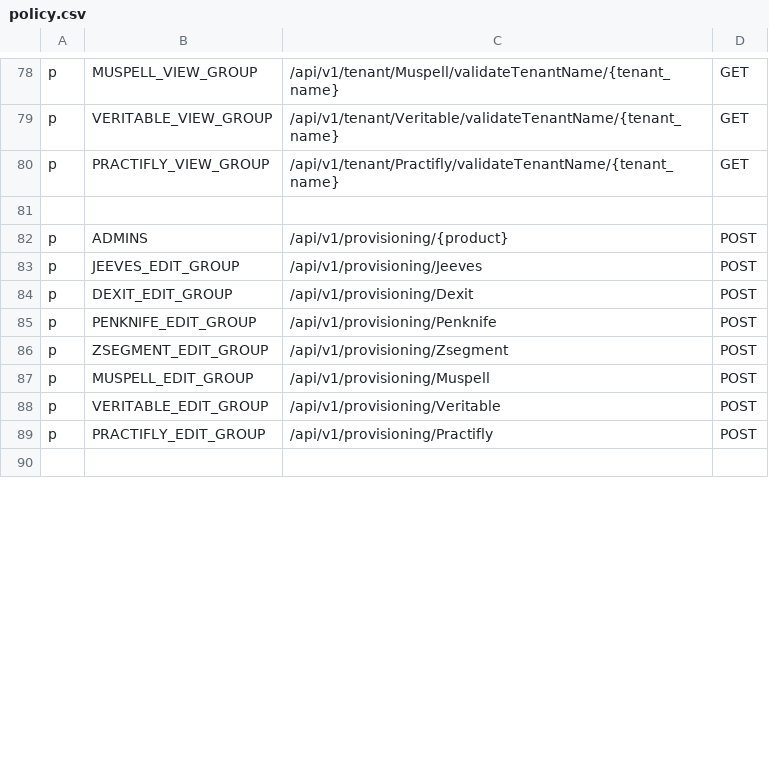
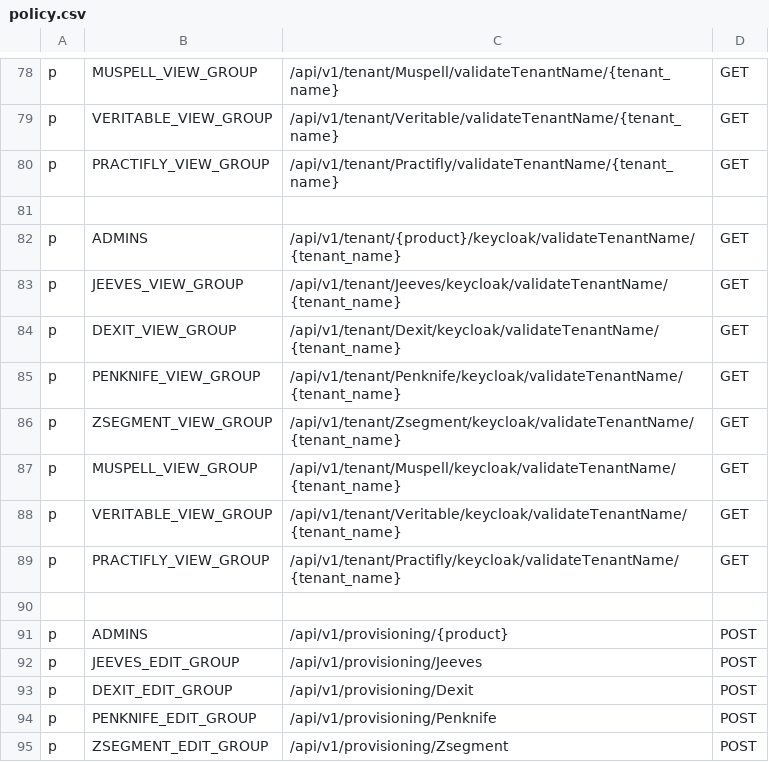
Before and after one commit to trishant-lab/complex-pr-batch-v1, a CSV file: app/core/pycasbin/policy.csv, drawn as a sheet; only a part is shown, gaps mark what is left out; the shorter side is filled out with more unchanged rows; the diff covers the shown part only; the diff names each change by its address in the sheet, - before the commit and + after, or states it on an @@ line.

```diff
--- a/app/core/pycasbin/policy.csv
+++ b/app/core/pycasbin/policy.csv
+row 82: p | ADMINS | /api/v1/tenant/{product}/keycloak/validateTenantName/{tenant_name} | GET
+row 83: p | JEEVES_VIEW_GROUP | /api/v1/tenant/Jeeves/keycloak/validateTenantName/{tenant_name} | GET
+row 84: p | DEXIT_VIEW_GROUP | /api/v1/tenant/Dexit/keycloak/validateTenantName/{tenant_name} | GET
+row 85: p | PENKNIFE_VIEW_GROUP | /api/v1/tenant/Penknife/keycloak/validateTenantName/{tenant_name} | GET
+row 86: p | ZSEGMENT_VIEW_GROUP | /api/v1/tenant/Zsegment/keycloak/validateTenantName/{tenant_name} | GET
+row 87: p | MUSPELL_VIEW_GROUP | /api/v1/tenant/Muspell/keycloak/validateTenantName/{tenant_name} | GET
+row 88: p | VERITABLE_VIEW_GROUP | /api/v1/tenant/Veritable/keycloak/validateTenantName/{tenant_name} | GET
+row 89: p | PRACTIFLY_VIEW_GROUP | /api/v1/tenant/Practifly/keycloak/validateTenantName/{tenant_name} | GET
+row 90: (empty)
```
Also changed, not shown: 15 added rows, 1 removed row, 1 moved row and 67 edited cells elsewhere in this file, 12 other files.
